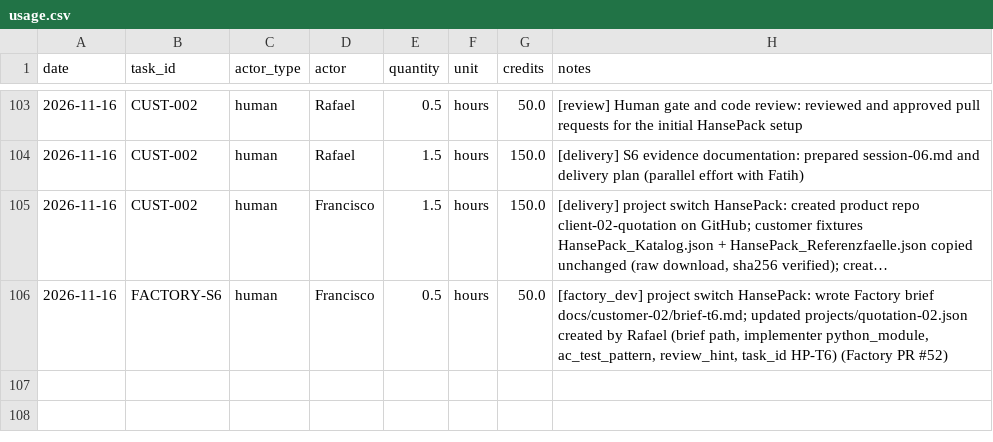
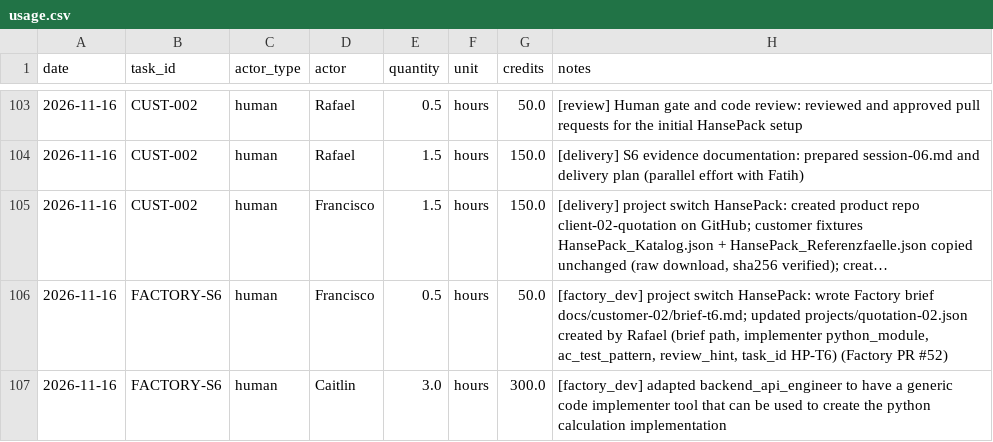
Before and after one commit to cait33/agentic_ai, a CSV file: costs/usage.csv, drawn as a sheet; only a part is shown, gaps mark what is left out; long unchanged cells end in ….

Commit message:
updated evidence for session and costs for caitlin

```diff
--- a/costs/usage.csv
+++ b/costs/usage.csv
@@ -106 +106,2 @@ date,task_id,actor_type,actor,quantity,unit,credits,notes
 2026-11-16,FACTORY-S6,human,Francisco,0.5,hours,50.0,"[factory_dev] project switch HansePack: wrote Factory brief docs/customer-02/brief-t6.md; updated projects/quotation-02.json created by Rafael (brief path, implementer python_module, ac_test_pattern, review_hint, task_id HP-T6) (Factory PR #52)"
+2026-11-16,FACTORY-S6,human,Caitlin,3.0,hours,300.0,"[factory_dev] adapted backend_api_engineer to have a generic code implementer tool that can be used to create the python calculation implementation"
```
Also changed, not shown: 1 other file.
